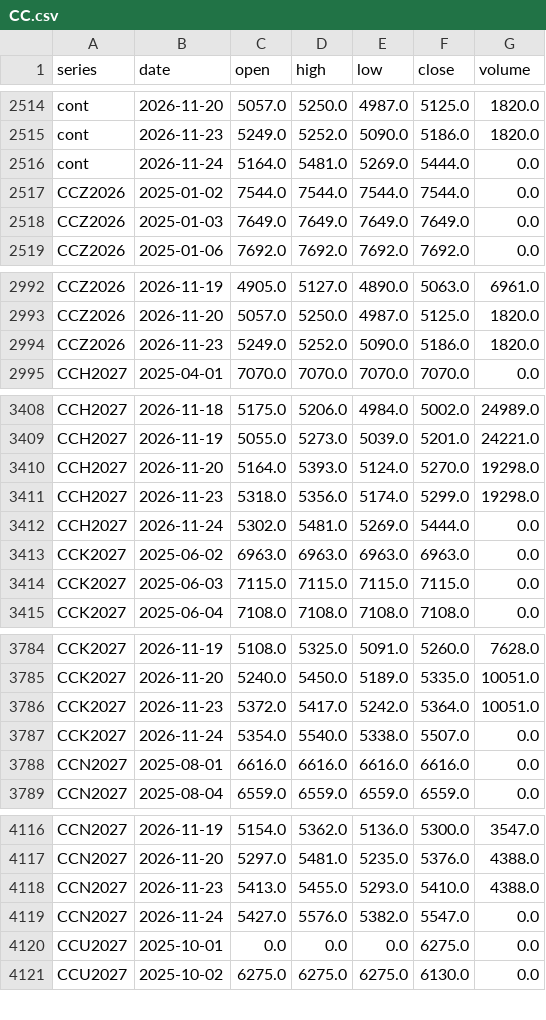
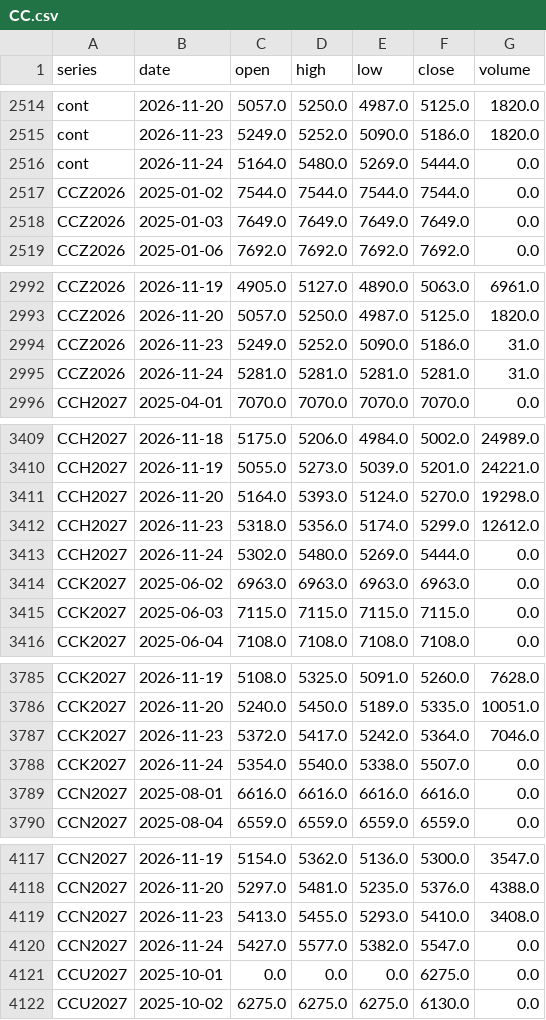
Before and after one commit to BMR-Com/Brazil--trade, a CSV file: data/ohlc/CC.csv, drawn as a sheet; only a part is shown, gaps mark what is left out; the diff covers the shown part only.

Commit message:
data: softs COT, closes, briefs 2026-11-25

```diff
--- a/data/ohlc/CC.csv
+++ b/data/ohlc/CC.csv
@@ -2515,3 +2515,3 @@ cont,2026-11-20,5057.0,5250.0,4987.0,5125.0,1820.0
 cont,2026-11-23,5249.0,5252.0,5090.0,5186.0,1820.0
-cont,2026-11-24,5164.0,5481.0,5269.0,5444.0,0.0
+cont,2026-11-24,5164.0,5480.0,5269.0,5444.0,0.0
 CCZ2026,2025-01-02,7544.0,7544.0,7544.0,7544.0,0.0
@@ -2993,3 +2993,4 @@ CCZ2026,2026-11-19,4905.0,5127.0,4890.0,5063.0,6961.0
 CCZ2026,2026-11-20,5057.0,5250.0,4987.0,5125.0,1820.0
-CCZ2026,2026-11-23,5249.0,5252.0,5090.0,5186.0,1820.0
+CCZ2026,2026-11-23,5249.0,5252.0,5090.0,5186.0,31.0
+CCZ2026,2026-11-24,5281.0,5281.0,5281.0,5281.0,31.0
 CCH2027,2025-04-01,7070.0,7070.0,7070.0,7070.0,0.0
@@ -3410,4 +3411,4 @@ CCH2027,2026-11-19,5055.0,5273.0,5039.0,5201.0,24221.0
 CCH2027,2026-11-20,5164.0,5393.0,5124.0,5270.0,19298.0
-CCH2027,2026-11-23,5318.0,5356.0,5174.0,5299.0,19298.0
-CCH2027,2026-11-24,5302.0,5481.0,5269.0,5444.0,0.0
+CCH2027,2026-11-23,5318.0,5356.0,5174.0,5299.0,12612.0
+CCH2027,2026-11-24,5302.0,5480.0,5269.0,5444.0,0.0
 CCK2027,2025-06-02,6963.0,6963.0,6963.0,6963.0,0.0
@@ -3785,3 +3786,3 @@ CCK2027,2026-11-19,5108.0,5325.0,5091.0,5260.0,7628.0
 CCK2027,2026-11-20,5240.0,5450.0,5189.0,5335.0,10051.0
-CCK2027,2026-11-23,5372.0,5417.0,5242.0,5364.0,10051.0
+CCK2027,2026-11-23,5372.0,5417.0,5242.0,5364.0,7046.0
 CCK2027,2026-11-24,5354.0,5540.0,5338.0,5507.0,0.0
@@ -4117,4 +4118,4 @@ CCN2027,2026-11-19,5154.0,5362.0,5136.0,5300.0,3547.0
 CCN2027,2026-11-20,5297.0,5481.0,5235.0,5376.0,4388.0
-CCN2027,2026-11-23,5413.0,5455.0,5293.0,5410.0,4388.0
-CCN2027,2026-11-24,5427.0,5576.0,5382.0,5547.0,0.0
+CCN2027,2026-11-23,5413.0,5455.0,5293.0,5410.0,3408.0
+CCN2027,2026-11-24,5427.0,5577.0,5382.0,5547.0,0.0
 CCU2027,2025-10-01,0.0,0.0,0.0,6275.0,0.0
```
Also changed, not shown: 1 edited cell elsewhere in this file, data/ohlc/CT.csv, data/ohlc/KC.csv, 17 other files.
